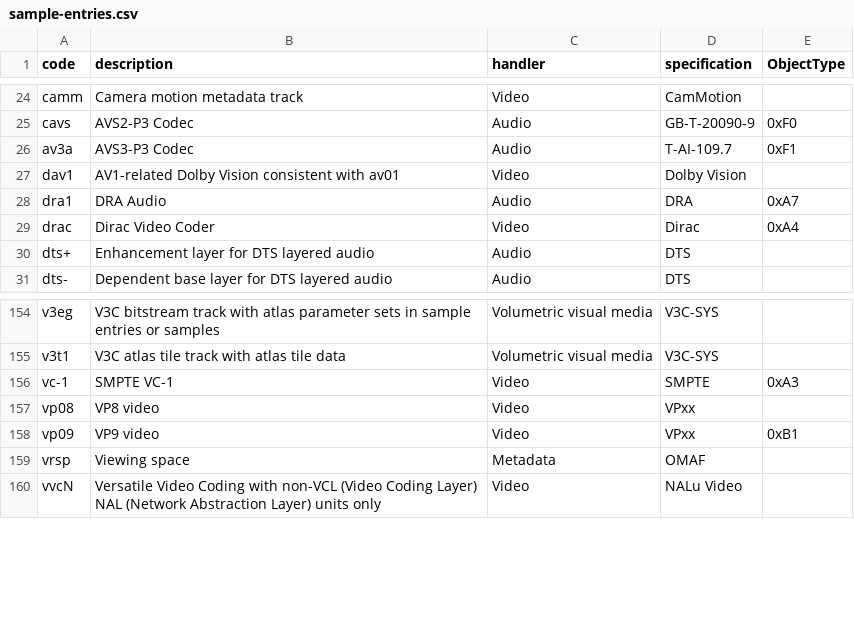
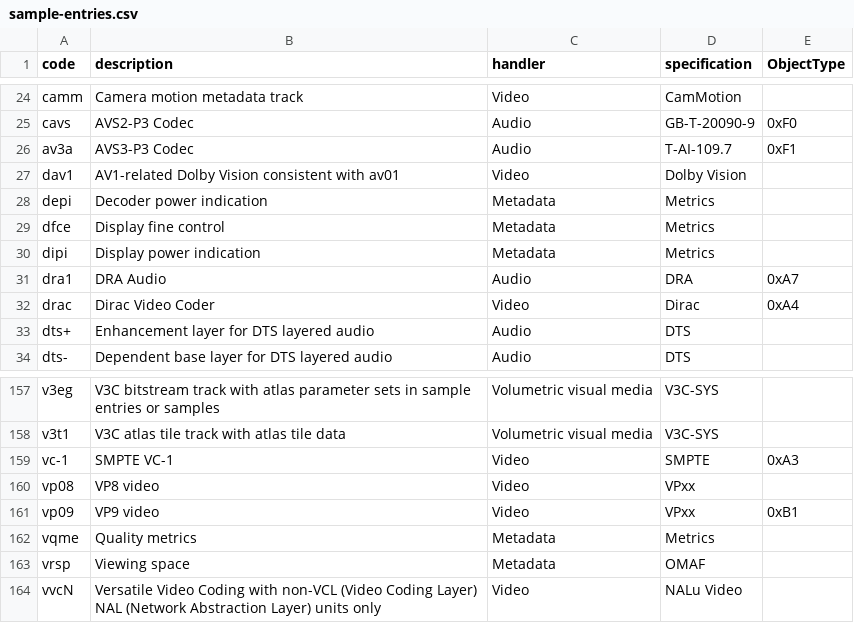
Before and after one commit to mp4ra/mp4ra.github.io, a CSV file: data/sample-entries.csv, drawn as a sheet; only a part is shown, gaps mark what is left out.

Commit message:
iso23001-10 metrics sample entries

```diff
--- a/data/sample-entries.csv
+++ b/data/sample-entries.csv
@@ -27,2 +27,5 @@ av3a,AVS3-P3 Codec,Audio,T-AI-109.7,0xF1
 dav1,AV1-related Dolby Vision consistent with av01,Video,Dolby Vision,
+depi,Decoder power indication,Metadata,Metrics,
+dfce,Display fine control,Metadata,Metrics,
+dipi,Display power indication,Metadata,Metrics,
 dra1,DRA Audio,Audio,DRA,0xA7
@@ -158,2 +161,3 @@ vp08,VP8 video,Video,VPxx,
 vp09,VP9 video,Video,VPxx,0xB1
+vqme,Quality metrics,Metadata,Metrics,
 vrsp,Viewing space,Metadata,OMAF,
```
